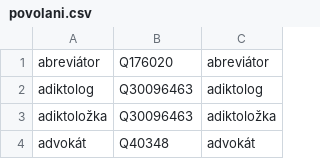
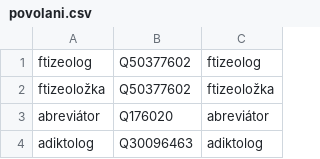
Before and after one commit to wmcz/WMCZ-scripts, a CSV file: povolani.csv, drawn as a sheet; only a part is shown; the shorter side is filled out with more unchanged rows; the diff names each change by its address in the sheet, - before the commit and + after, or states it on an @@ line.

Commit message:
Update povolani.csv

```diff
--- a/povolani.csv
+++ b/povolani.csv
+row 1: ftizeolog | Q50377602 | ftizeolog
+row 2: ftizeoložka | Q50377602 | ftizeoložka
```
